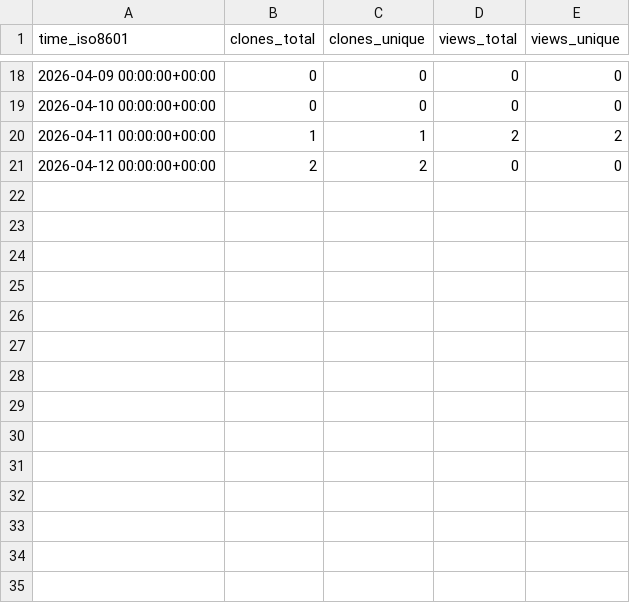
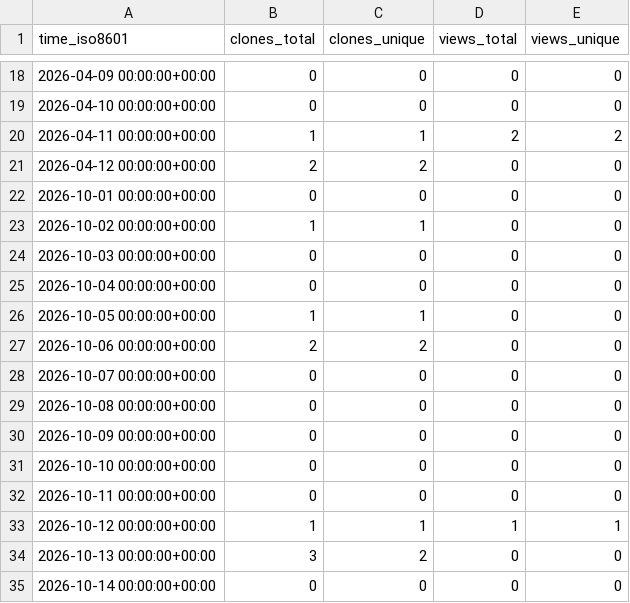
Before and after one commit to cubicleguy/xv7211_arduino_spi, a CSV file: cubicleguy/xv7211_arduino_spi/ghrs-data/views_clones_aggregate.csv, drawn as a sheet; only a part is shown, gaps mark what is left out; the diff names each change by its address in the sheet, - before the commit and + after, or states it on an @@ line.

```diff
--- a/cubicleguy/xv7211_arduino_spi/ghrs-data/views_clones_aggregate.csv
+++ b/cubicleguy/xv7211_arduino_spi/ghrs-data/views_clones_aggregate.csv
+row 22: 2026-10-01 00:00:00+00:00 | 0 | 0 | 0 | 0
+row 23: 2026-10-02 00:00:00+00:00 | 1 | 1 | 0 | 0
+row 24: 2026-10-03 00:00:00+00:00 | 0 | 0 | 0 | 0
+row 25: 2026-10-04 00:00:00+00:00 | 0 | 0 | 0 | 0
+row 26: 2026-10-05 00:00:00+00:00 | 1 | 1 | 0 | 0
+row 27: 2026-10-06 00:00:00+00:00 | 2 | 2 | 0 | 0
+row 28: 2026-10-07 00:00:00+00:00 | 0 | 0 | 0 | 0
+row 29: 2026-10-08 00:00:00+00:00 | 0 | 0 | 0 | 0
+row 30: 2026-10-09 00:00:00+00:00 | 0 | 0 | 0 | 0
+row 31: 2026-10-10 00:00:00+00:00 | 0 | 0 | 0 | 0
+row 32: 2026-10-11 00:00:00+00:00 | 0 | 0 | 0 | 0
+row 33: 2026-10-12 00:00:00+00:00 | 1 | 1 | 1 | 1
+row 34: 2026-10-13 00:00:00+00:00 | 3 | 2 | 0 | 0
+row 35: 2026-10-14 00:00:00+00:00 | 0 | 0 | 0 | 0
```
Also changed, not shown: 1 other file.
